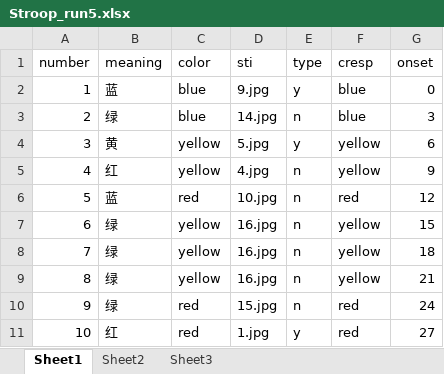
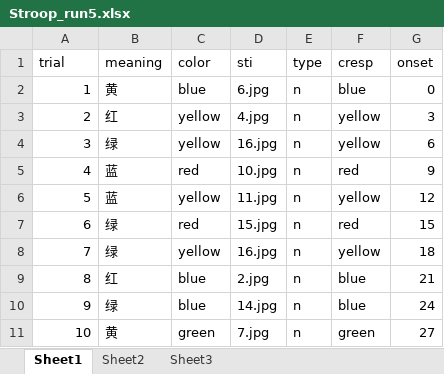
Before and after one commit to EF-STUDY-FENG/ef-imaging, an Excel workbook: config/stroop/Stroop_run5.xlsx, sheet Sheet1, drawn as a sheet; only a part is shown; values as stored, in another font and other column widths than the file's, no borders; the diff covers the shown part only; the diff names each change by its address in the sheet, - before the commit and + after, or states it on an @@ line.

```diff
--- a/config/stroop/Stroop_run5.xlsx (sheet Sheet1)
+++ b/config/stroop/Stroop_run5.xlsx (sheet Sheet1)
-A1: number
+A1: trial
-B2 (meaning): 蓝
+B2 (meaning): 黄
-D2 (sti): 9.jpg
+D2 (sti): 6.jpg
-E2 (type): y
+E2 (type): n
-B3 (meaning): 绿
+B3 (meaning): 红
-C3 (color): blue
+C3 (color): yellow
-D3 (sti): 14.jpg
+D3 (sti): 4.jpg
-F3 (cresp): blue
+F3 (cresp): yellow
-B4 (meaning): 黄
+B4 (meaning): 绿
-D4 (sti): 5.jpg
+D4 (sti): 16.jpg
-E4 (type): y
+E4 (type): n
-B5 (meaning): 红
+B5 (meaning): 蓝
-C5 (color): yellow
+C5 (color): red
-D5 (sti): 4.jpg
+D5 (sti): 10.jpg
-F5 (cresp): yellow
+F5 (cresp): red
-C6 (color): red
+C6 (color): yellow
-D6 (sti): 10.jpg
+D6 (sti): 11.jpg
-F6 (cresp): red
+F6 (cresp): yellow
-C7 (color): yellow
+C7 (color): red
-D7 (sti): 16.jpg
+D7 (sti): 15.jpg
-F7 (cresp): yellow
+F7 (cresp): red
-B9 (meaning): 绿
+B9 (meaning): 红
-C9 (color): yellow
+C9 (color): blue
-D9 (sti): 16.jpg
+D9 (sti): 2.jpg
-F9 (cresp): yellow
+F9 (cresp): blue
-C10 (color): red
+C10 (color): blue
-D10 (sti): 15.jpg
+D10 (sti): 14.jpg
-F10 (cresp): red
+F10 (cresp): blue
-B11 (meaning): 红
+B11 (meaning): 黄
-C11 (color): red
+C11 (color): green
-D11 (sti): 1.jpg
+D11 (sti): 7.jpg
-E11 (type): y
+E11 (type): n
-F11 (cresp): red
+F11 (cresp): green
```
Also changed, not shown: 32 edited cells elsewhere in this sheet, config/stroop/Stroop_run1.xlsx, config/stroop/Stroop_run2.xlsx, 15 other files.
